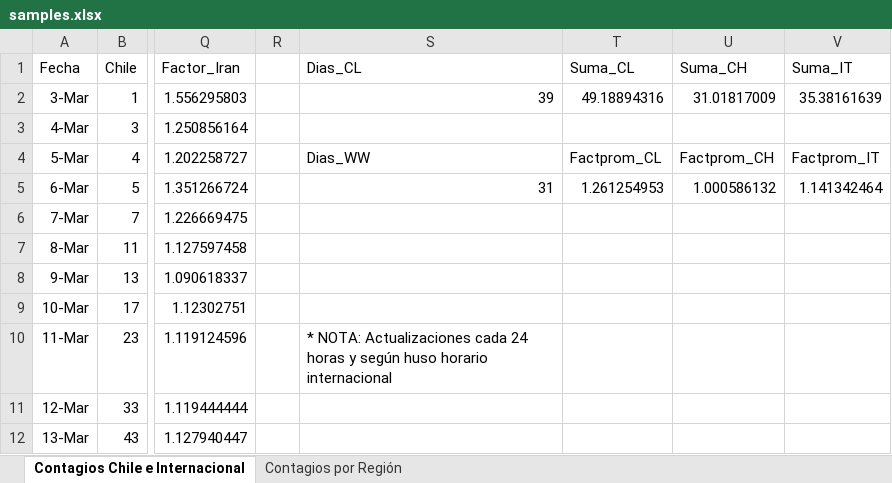
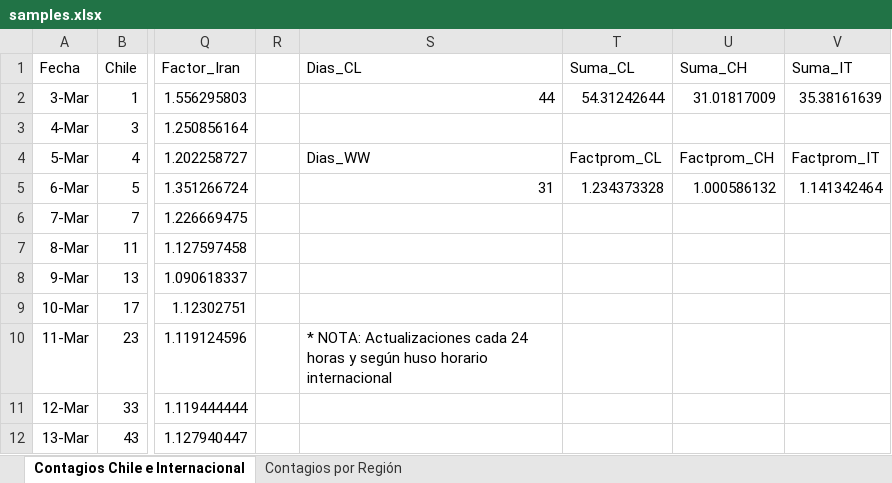
Before and after one commit to showiz/coronagraph, an Excel workbook: samples.xlsx, sheet Contagios Chile e Internacional, drawn as a sheet; only a part is shown, gaps mark what is left out; values as stored, in another font and other column widths than the file's, no borders; charts and pictures and conditional formats and table styles not drawn; the diff covers the shown part only; the diff names each change by its address in the sheet, - before the commit and + after, or states it on an @@ line.

```diff
--- a/samples.xlsx (sheet Contagios Chile e Internacional)
+++ b/samples.xlsx (sheet Contagios Chile e Internacional)
-S2 (Dias_CL): 39
+S2 (Dias_CL): 44
-T2 (Suma_CL): 49.18894316
+T2 (Suma_CL): 54.31242644
-T5 (Suma_CL): 1.261254953
+T5 (Suma_CL): 1.234373328
```
Also changed, not shown: 111 added rows and 53 edited cells elsewhere in this sheet, formulas that keep their value, charts or pictures, 2 other files.
